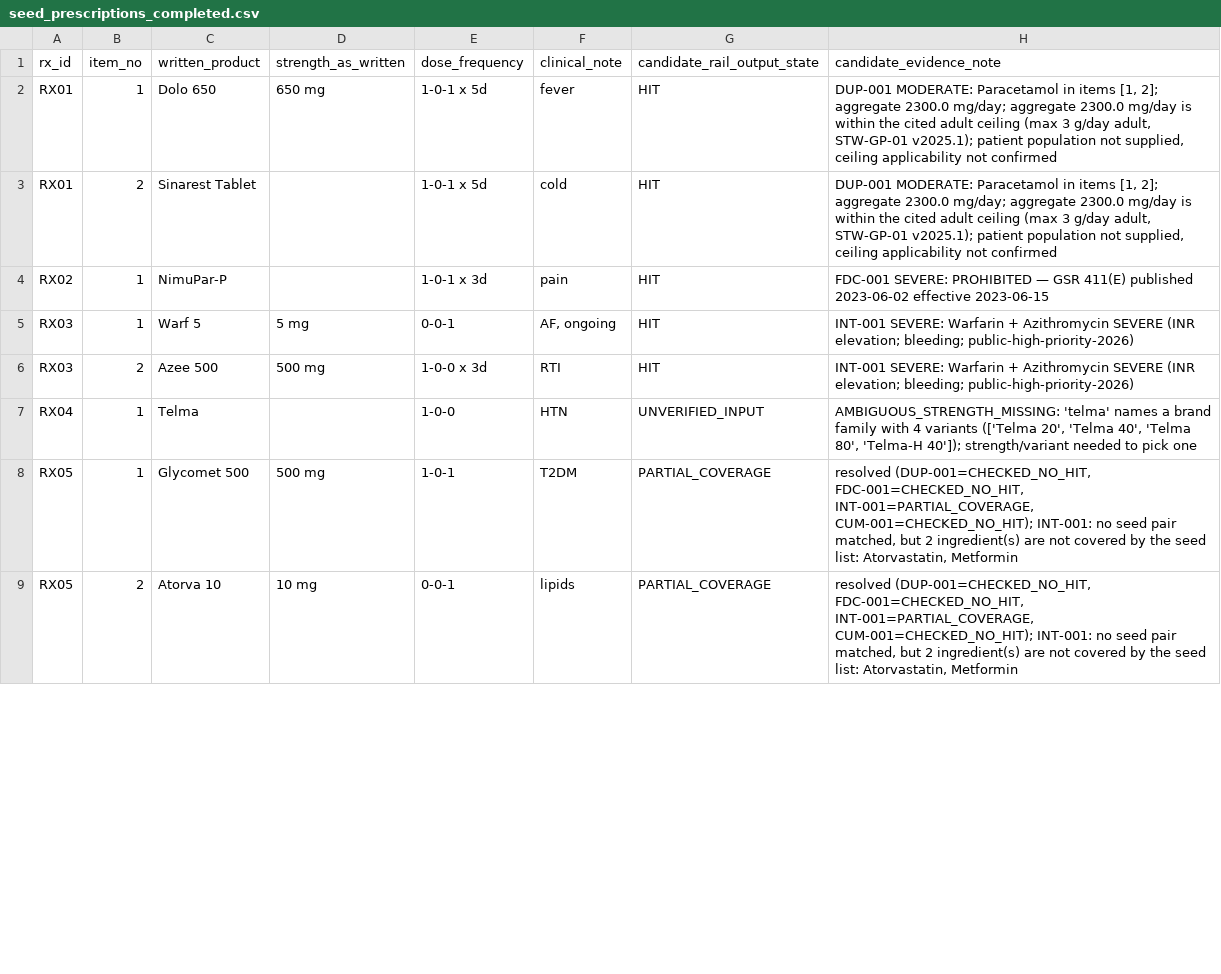
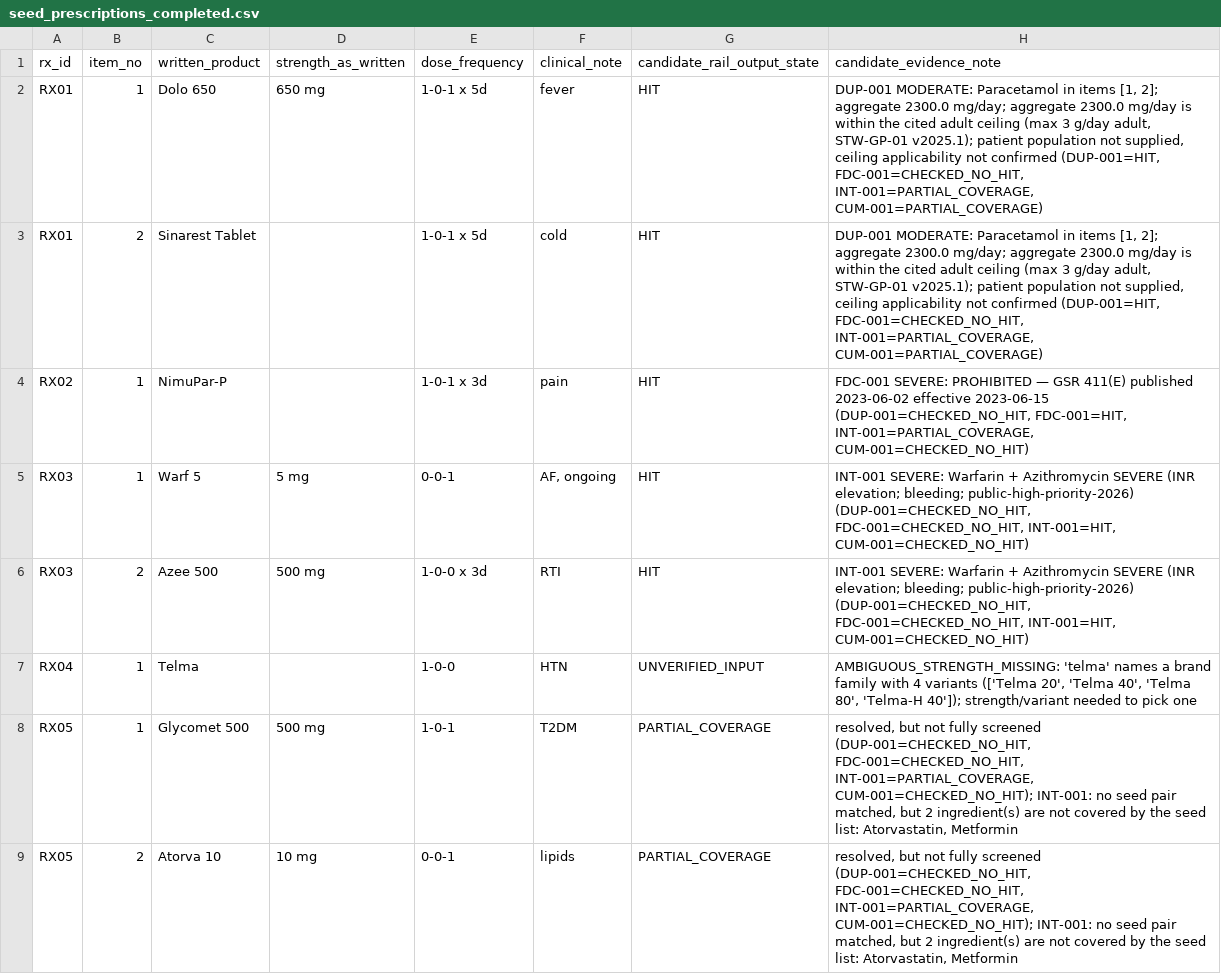
Before and after one commit to sumitrawaltiger/brahmo-clinical-ai, a CSV file: outputs/seed_prescriptions_completed.csv, drawn as a sheet; only a part is shown; the diff covers the shown part only.

Commit message:
Apply code-review findings: honest per-line roll-up, word-bounded condition matching, batch-scoped checks
- rail: a resolved line is CHECKED_NO_HIT only when every check ran for the whole prescription (RX10 line 1 now
  UNVERIFIED_INPUT); DUP-001 honours patient_population; CUM-001 hits attributed to lines; unsigned class mappings
  report PARTIAL_COVERAGE instead of firing; run_id is a deterministic replay key (audit rows keep a uuid, migration 007)
- regulatory: events read from the latest gazette batch only; REVOKED/LIFTED restore a stayed instrument, never govern
- resolver: latest drug-master batch only; unparseable written strength -> STRENGTH_UNPARSEABLE, never ignored
- rag: word-boundary synonym matching (malaria/typhoid now abstain); index rebuilds when any corpus file changes;
  Q&A run_id replay key; audit failures raise; eval and trace pinned to --as-of
- config: loader thresholds/confidences/plausibility lists moved to settings.json (ingest.*)
- tests: 63 passing (regressions for each finding); outputs regenerated and now stable across runs
- DESIGN D-025..D-030, gaps register A12 closed

```diff
--- a/outputs/seed_prescriptions_completed.csv
+++ b/outputs/seed_prescriptions_completed.csv
@@ -1,9 +1,9 @@
 rx_id,item_no,written_product,strength_as_written,dose_frequency,clinical_note,candidate_rail_output_state,candidate_evidence_note
-RX01,1,Dolo 650,650 mg,1-0-1 x 5d,fever,HIT,"DUP-001 MODERATE: Paracetamol in items [1, 2]; aggregate 2300.0 mg/day; aggregate 2300.0 mg/day is within the cited adult ceiling (max 3 g/day adult, STW-GP-01 v2025.1); patient population not supplied, ceiling applicability not confirmed"
-RX01,2,Sinarest Tablet,,1-0-1 x 5d,cold,HIT,"DUP-001 MODERATE: Paracetamol in items [1, 2]; aggregate 2300.0 mg/day; aggregate 2300.0 mg/day is within the cited adult ceiling (max 3 g/day adult, STW-GP-01 v2025.1); patient population not supplied, ceiling applicability not confirmed"
-RX02,1,NimuPar-P,,1-0-1 x 3d,pain,HIT,FDC-001 SEVERE: PROHIBITED — GSR 411(E) published 2023-06-02 effective 2023-06-15
-RX03,1,Warf 5,5 mg,0-0-1,"AF, ongoing",HIT,INT-001 SEVERE: Warfarin + Azithromycin SEVERE (INR elevation; bleeding; public-high-priority-2026)
-RX03,2,Azee 500,500 mg,1-0-0 x 3d,RTI,HIT,INT-001 SEVERE: Warfarin + Azithromycin SEVERE (INR elevation; bleeding; public-high-priority-2026)
+RX01,1,Dolo 650,650 mg,1-0-1 x 5d,fever,HIT,"DUP-001 MODERATE: Paracetamol in items [1, 2]; aggregate 2300.0 mg/day; aggregate 2300.0 mg/day is within the cited adult ceiling (max 3 g/day adult, STW-GP-01 v2025.1); patient population not supplied, ceiling applicability not confirmed (DUP-001=HIT, FDC-001=CHECKED_NO_HIT, INT-001=PARTIAL_COVERAGE, CUM-001=PARTIAL_COVERAGE)"
+RX01,2,Sinarest Tablet,,1-0-1 x 5d,cold,HIT,"DUP-001 MODERATE: Paracetamol in items [1, 2]; aggregate 2300.0 mg/day; aggregate 2300.0 mg/day is within the cited adult ceiling (max 3 g/day adult, STW-GP-01 v2025.1); patient population not supplied, ceiling applicability not confirmed (DUP-001=HIT, FDC-001=CHECKED_NO_HIT, INT-001=PARTIAL_COVERAGE, CUM-001=PARTIAL_COVERAGE)"
+RX02,1,NimuPar-P,,1-0-1 x 3d,pain,HIT,"FDC-001 SEVERE: PROHIBITED — GSR 411(E) published 2023-06-02 effective 2023-06-15 (DUP-001=CHECKED_NO_HIT, FDC-001=HIT, INT-001=PARTIAL_COVERAGE, CUM-001=CHECKED_NO_HIT)"
+RX03,1,Warf 5,5 mg,0-0-1,"AF, ongoing",HIT,"INT-001 SEVERE: Warfarin + Azithromycin SEVERE (INR elevation; bleeding; public-high-priority-2026) (DUP-001=CHECKED_NO_HIT, FDC-001=CHECKED_NO_HIT, INT-001=HIT, CUM-001=CHECKED_NO_HIT)"
+RX03,2,Azee 500,500 mg,1-0-0 x 3d,RTI,HIT,"INT-001 SEVERE: Warfarin + Azithromycin SEVERE (INR elevation; bleeding; public-high-priority-2026) (DUP-001=CHECKED_NO_HIT, FDC-001=CHECKED_NO_HIT, INT-001=HIT, CUM-001=CHECKED_NO_HIT)"
 RX04,1,Telma,,1-0-0,HTN,UNVERIFIED_INPUT,"AMBIGUOUS_STRENGTH_MISSING: 'telma' names a brand family with 4 variants (['Telma 20', 'Telma 40', 'Telma 80', 'Telma-H 40']); strength/variant needed to pick one"
-RX05,1,Glycomet 500,500 mg,1-0-1,T2DM,PARTIAL_COVERAGE,"resolved (DUP-001=CHECKED_NO_HIT, FDC-001=CHECKED_NO_HIT, INT-001=PARTIAL_COVERAGE, CUM-001=CHECKED_NO_HIT); INT-001: no seed pair matched, but 2 ingredient(s) are not covered by the seed list: Atorvastatin, Metformin"
-RX05,2,Atorva 10,10 mg,0-0-1,lipids,PARTIAL_COVERAGE,"resolved (DUP-001=CHECKED_NO_HIT, FDC-001=CHECKED_NO_HIT, INT-001=PARTIAL_COVERAGE, CUM-001=CHECKED_NO_HIT); INT-001: no seed pair matched, but 2 ingredient(s) are not covered by the seed list: Atorvastatin, Metformin"
+RX05,1,Glycomet 500,500 mg,1-0-1,T2DM,PARTIAL_COVERAGE,"resolved, but not fully screened (DUP-001=CHECKED_NO_HIT, FDC-001=CHECKED_NO_HIT, INT-001=PARTIAL_COVERAGE, CUM-001=CHECKED_NO_HIT); INT-001: no seed pair matched, but 2 ingredient(s) are not covered by the seed list: Atorvastatin, Metformin"
+RX05,2,Atorva 10,10 mg,0-0-1,lipids,PARTIAL_COVERAGE,"resolved, but not fully screened (DUP-001=CHECKED_NO_HIT, FDC-001=CHECKED_NO_HIT, INT-001=PARTIAL_COVERAGE, CUM-001=CHECKED_NO_HIT); INT-001: no seed pair matched, but 2 ingredient(s) are not covered by the seed list: Atorvastatin, Metformin"
```
Also changed, not shown: 8 edited cells elsewhere in this file, 39 other files.
